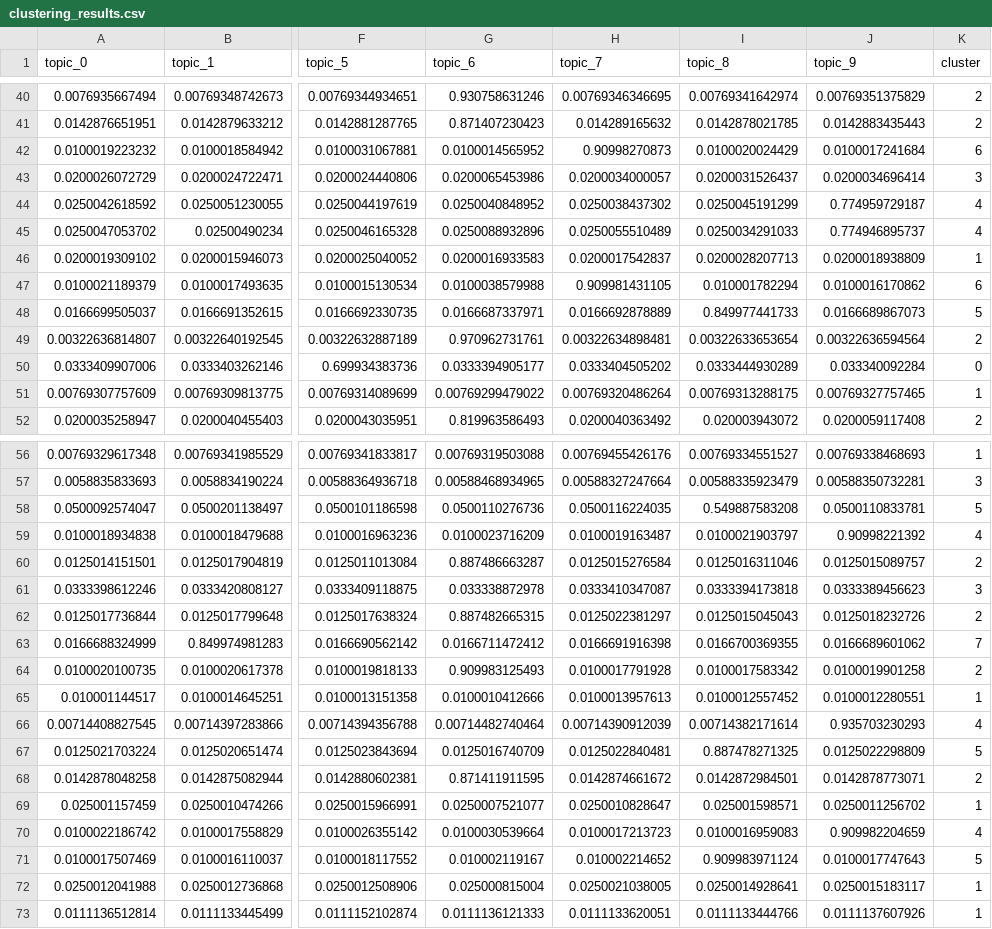
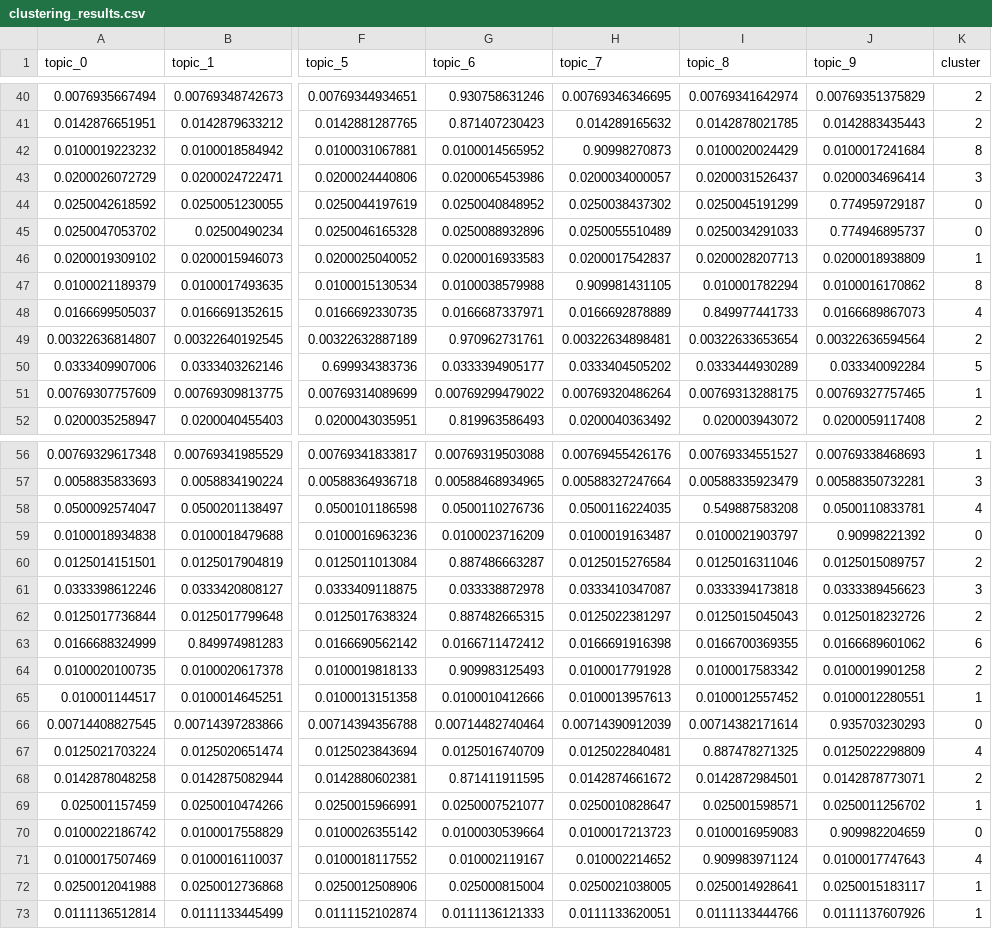
Before and after one commit to Xueping/iml_cohort, a CSV file: data/clustering_results.csv, drawn as a sheet; only a part is shown, gaps mark what is left out; the diff covers the shown part only; the diff names each change by its address in the sheet, - before the commit and + after, or states it on an @@ line.

```diff
--- a/data/clustering_results.csv
+++ b/data/clustering_results.csv
-K42 (cluster): 6
+K42 (cluster): 8
-K44:K45 (cluster): 4
+K44:K45 (cluster): 0
-K47 (cluster): 6
+K47 (cluster): 8
-K48 (cluster): 5
+K48 (cluster): 4
-K50 (cluster): 0
+K50 (cluster): 5
-K58 (cluster): 5
+K58 (cluster): 4
-K59 (cluster): 4
+K59 (cluster): 0
-K63 (cluster): 7
+K63 (cluster): 6
-K66 (cluster): 4
+K66 (cluster): 0
-K67 (cluster): 5
+K67 (cluster): 4
-K70 (cluster): 4
+K70 (cluster): 0
-K71 (cluster): 5
+K71 (cluster): 4
```
Also changed, not shown: 16 edited cells elsewhere in this file, 16 other files.
